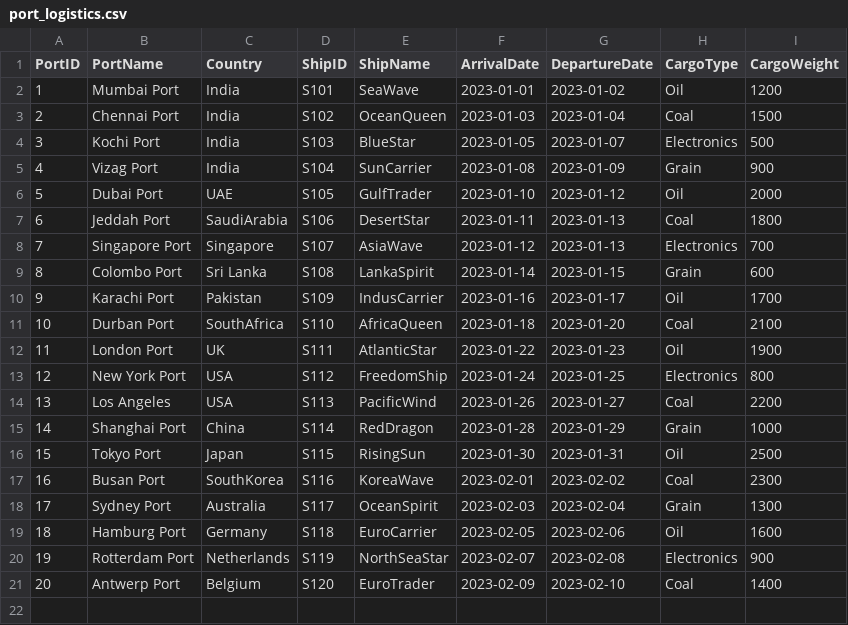
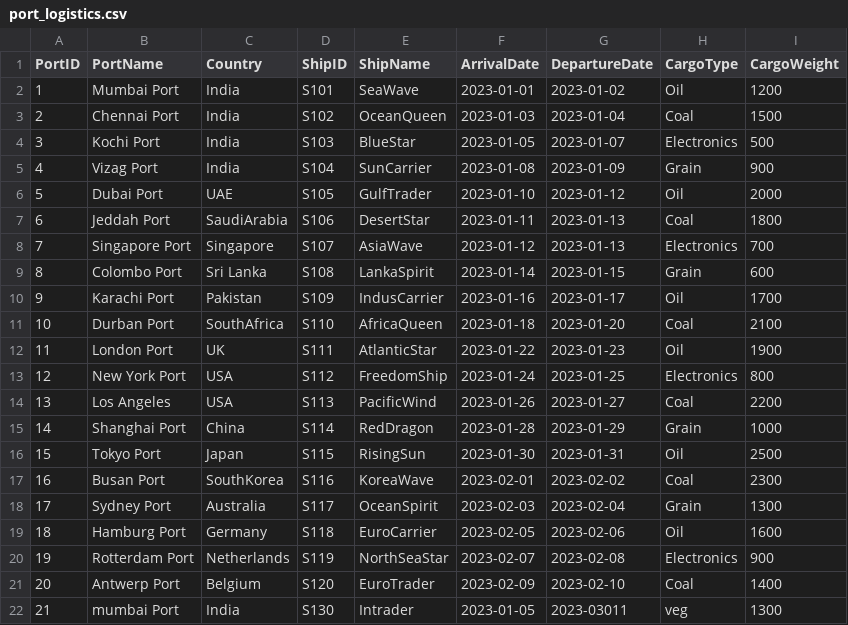
Before and after one commit to Pranjaligomase/Ports, a CSV file: port_logistics.csv, drawn as a sheet.

Commit message:
Add one row

```diff
--- a/port_logistics.csv
+++ b/port_logistics.csv
@@ -21 +21,2 @@ PortID,PortName,Country,ShipID,ShipName,ArrivalDate,DepartureDate,CargoType,Carg
 20,Antwerp Port,Belgium,S120,EuroTrader,2023-02-09,2023-02-10,Coal,1400
+21,mumbai Port ,India, S130,Intrader,2023-01-05,2023-03011,veg,1300
```
